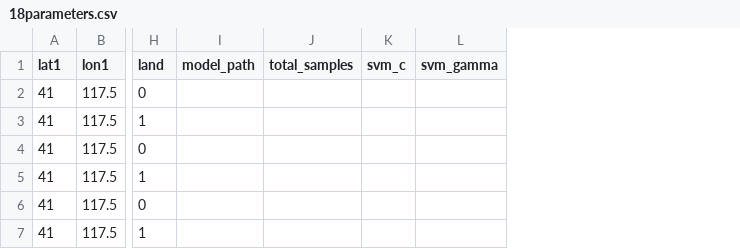
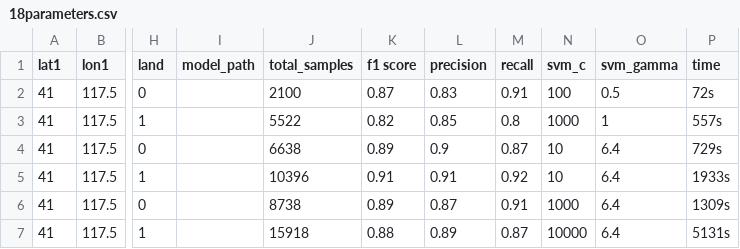
Before and after one commit to SillyPasty/SeaFog, a CSV file: seafog_svm/18parameters.csv, drawn as a sheet; only a part is shown, gaps mark what is left out; addresses are those after the commit; the diff names each change by its address in the sheet, - before the commit and + after, or states it on an @@ line.

```diff
--- a/seafog_svm/18parameters.csv
+++ b/seafog_svm/18parameters.csv
+column K (f1 score), rows 2-7: 0.87 | 0.82 | 0.89 | 0.91 | 0.89 | 0.88
+column L (precision), rows 2-7: 0.83 | 0.85 | 0.9 | 0.91 | 0.87 | 0.89
+column M (recall), rows 2-7: 0.91 | 0.8 | 0.87 | 0.92 | 0.91 | 0.87
+column P (time), rows 2-7: 72s | 557s | 729s | 1933s | 1309s | 5131s
-J2 (total_samples): (empty)
+J2 (total_samples): 2100
-N2 (svm_c): (empty)
+N2 (svm_c): 100
-O2 (svm_gamma): (empty)
+O2 (svm_gamma): 0.5
-J3 (total_samples): (empty)
+J3 (total_samples): 5522
-N3 (svm_c): (empty)
+N3 (svm_c): 1000
-O3 (svm_gamma): (empty)
+O3 (svm_gamma): 1
-J4 (total_samples): (empty)
+J4 (total_samples): 6638
-N4:N5 (svm_c): (empty)
+N4:N5 (svm_c): 10
-O4:O7 (svm_gamma): (empty)
+O4:O7 (svm_gamma): 6.4
-J5 (total_samples): (empty)
+J5 (total_samples): 10396
-J6 (total_samples): (empty)
+J6 (total_samples): 8738
-N6 (svm_c): (empty)
+N6 (svm_c): 1000
-J7 (total_samples): (empty)
+J7 (total_samples): 15918
-N7 (svm_c): (empty)
+N7 (svm_c): 10000
```
Also changed, not shown: 5 other files.
